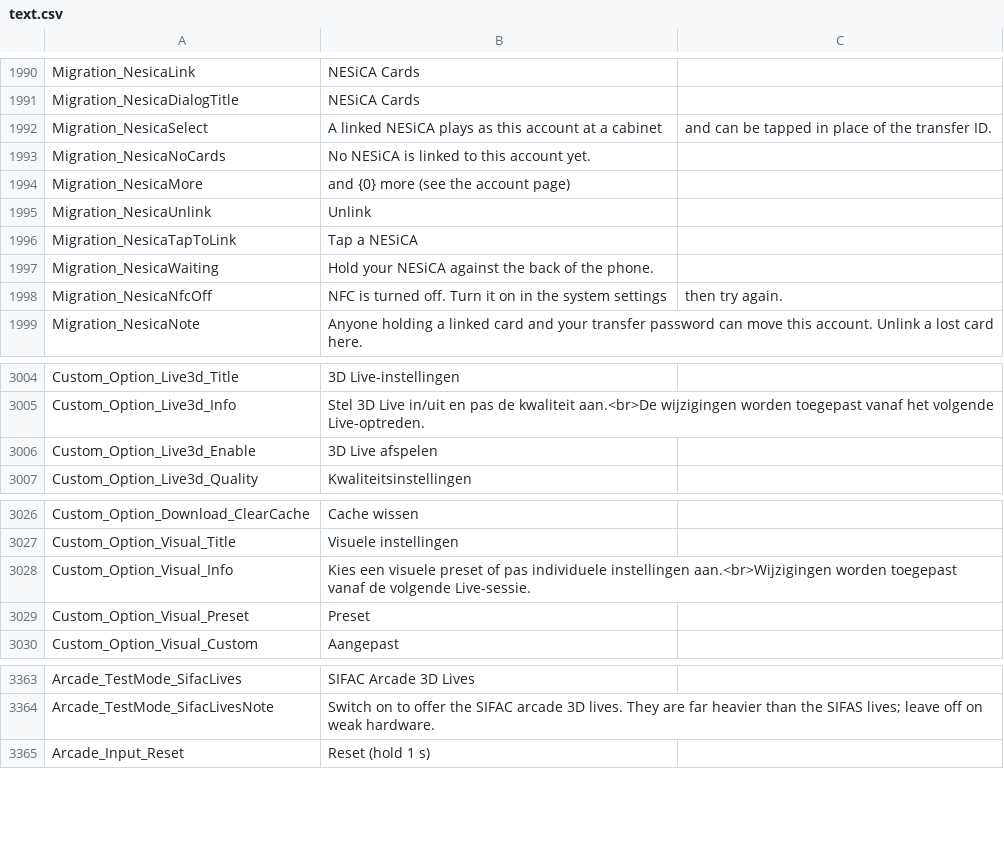
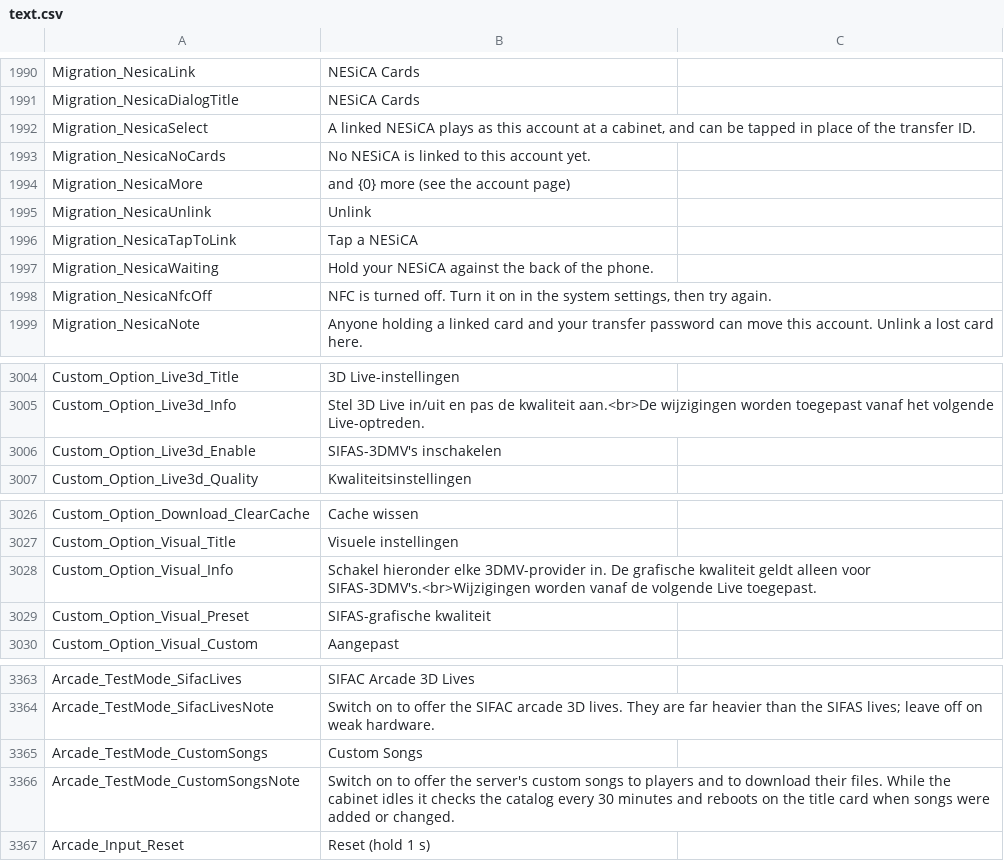
Before and after one commit to ethanaobrien/sif2-locale, a CSV file: nl/text.csv, drawn as a sheet; only a part is shown, gaps mark what is left out; the diff covers the shown part only.

```diff
--- a/nl/text.csv
+++ b/nl/text.csv
@@ -1991,3 +1991,3 @@ Migration_NesicaLink,NESiCA Cards
 Migration_NesicaDialogTitle,NESiCA Cards
-Migration_NesicaSelect,A linked NESiCA plays as this account at a cabinet, and can be tapped in place of the transfer ID.
+Migration_NesicaSelect,"A linked NESiCA plays as this account at a cabinet, and can be tapped in place of the transfer ID."
 Migration_NesicaNoCards,No NESiCA is linked to this account yet.
@@ -1997,3 +1997,3 @@ Migration_NesicaTapToLink,Tap a NESiCA
 Migration_NesicaWaiting,Hold your NESiCA against the back of the phone.
-Migration_NesicaNfcOff,NFC is turned off. Turn it on in the system settings, then try again.
+Migration_NesicaNfcOff,"NFC is turned off. Turn it on in the system settings, then try again."
 Migration_NesicaNote,Anyone holding a linked card and your transfer password can move this account. Unlink a lost card here.
@@ -3005,3 +3005,3 @@ Custom_Option_Live3d_Title,3D Live-instellingen
 Custom_Option_Live3d_Info,Stel 3D Live in/uit en pas de kwaliteit aan.<br>De wijzigingen worden toegepast vanaf het volgende Live-optreden.
-Custom_Option_Live3d_Enable,3D Live afspelen
+Custom_Option_Live3d_Enable,SIFAS-3DMV's inschakelen
 Custom_Option_Live3d_Quality,Kwaliteitsinstellingen
@@ -3027,4 +3027,4 @@ Custom_Option_Download_ClearCache,Cache wissen
 Custom_Option_Visual_Title,Visuele instellingen
-Custom_Option_Visual_Info,Kies een visuele preset of pas individuele instellingen aan.<br>Wijzigingen worden toegepast vanaf de volgende Live-sessie.
-Custom_Option_Visual_Preset,Preset
+Custom_Option_Visual_Info,Schakel hieronder elke 3DMV-provider in. De grafische kwaliteit geldt alleen voor SIFAS-3DMV's.<br>Wijzigingen worden vanaf de volgende Live toegepast.
+Custom_Option_Visual_Preset,SIFAS-grafische kwaliteit
 Custom_Option_Visual_Custom,Aangepast
@@ -3364,2 +3364,4 @@ Arcade_TestMode_SifacLives,SIFAC Arcade 3D Lives
 Arcade_TestMode_SifacLivesNote,Switch on to offer the SIFAC arcade 3D lives. They are far heavier than the SIFAS lives; leave off on weak hardware.
+Arcade_TestMode_CustomSongs,Custom Songs
+Arcade_TestMode_CustomSongsNote,Switch on to offer the server's custom songs to players and to download their files. While the cabinet idles it checks the catalog every 30 minutes and reboots on the title card when songs were added or changed.
 Arcade_Input_Reset,Reset (hold 1 s)
```
Also changed, not shown: 2 edited cells elsewhere in this file, en/text.csv, es/text.csv, 21 other files.
